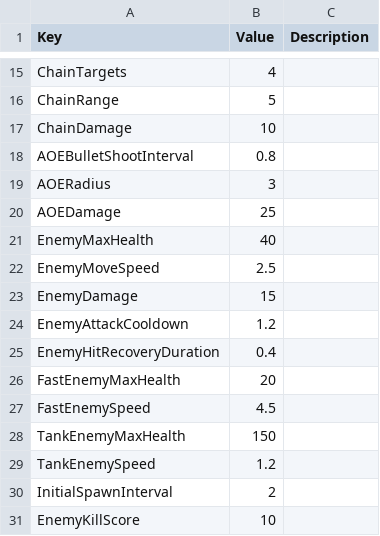
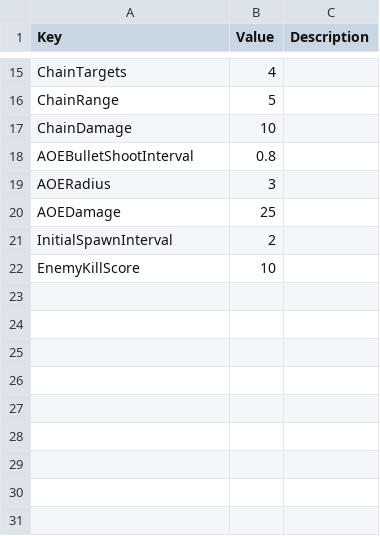
Before and after one commit to Sikrik/ECS_Exercises, a CSV file: Assets/Resources/game_config.csv, drawn as a sheet; only a part is shown, gaps mark what is left out; the diff names each change by its address in the sheet, - before the commit and + after, or states it on an @@ line.

```diff
--- a/Assets/Resources/game_config.csv
+++ b/Assets/Resources/game_config.csv
-row 21: EnemyMaxHealth | 40
-row 22: EnemyMoveSpeed | 2.5
-row 23: EnemyDamage | 15
-row 24: EnemyAttackCooldown | 1.2
-row 25: EnemyHitRecoveryDuration | 0.4
-row 26: FastEnemyMaxHealth | 20
-row 27: FastEnemySpeed | 4.5
-row 28: TankEnemyMaxHealth | 150
-row 29: TankEnemySpeed | 1.2
```
Also changed, not shown: 5 other files.
